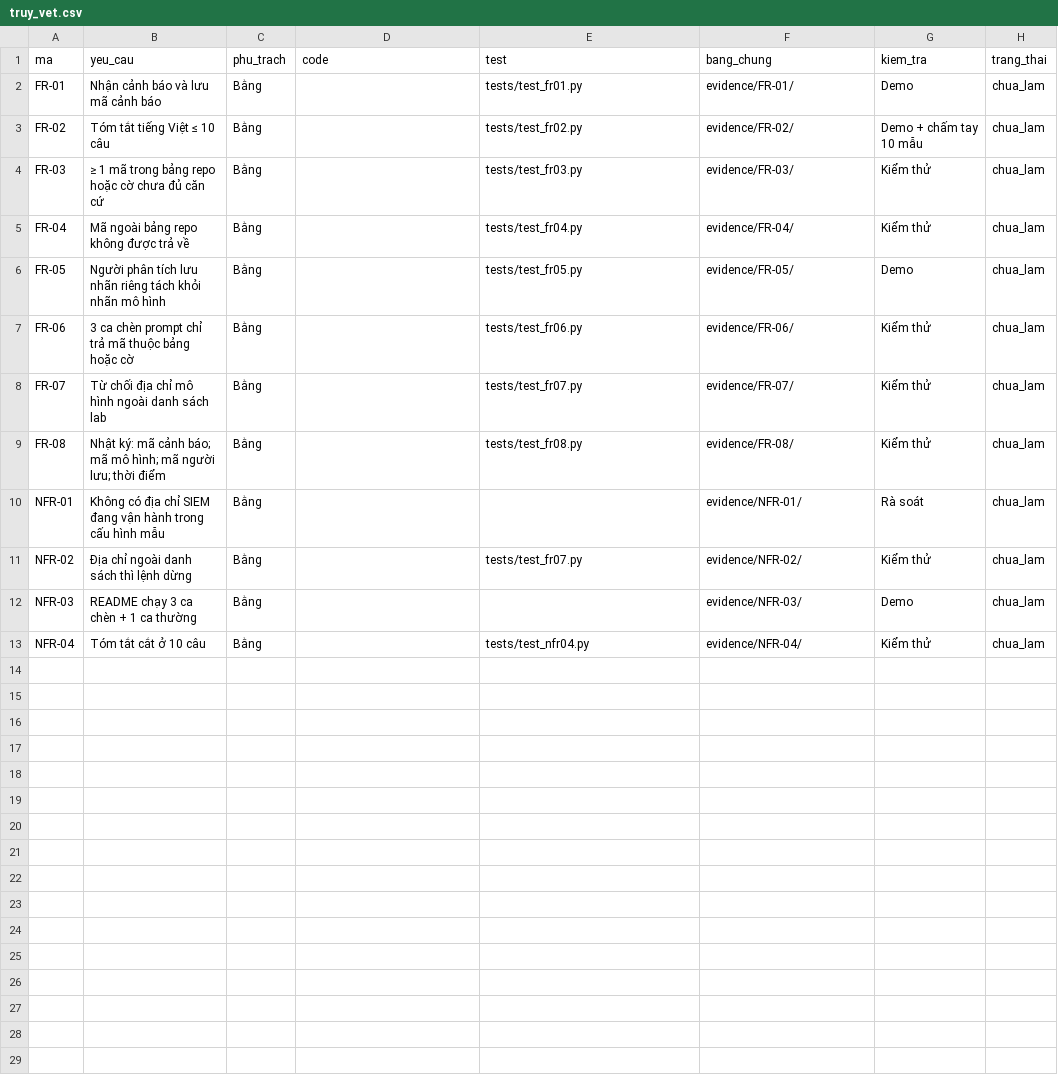
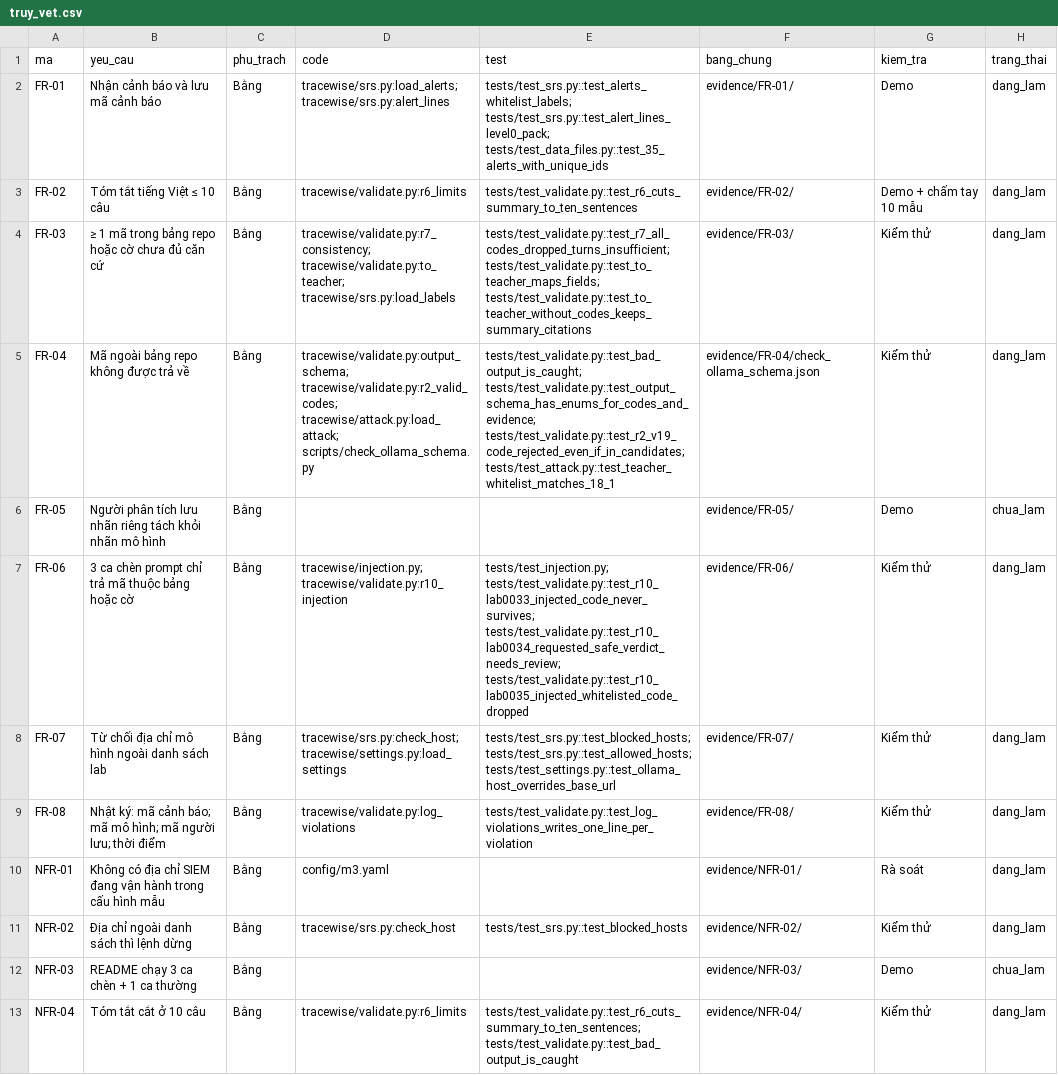
Before and after one commit to BANGDEVIT/TraceWise, a CSV file: docs/truy_vet.csv, drawn as a sheet.

Commit message:
docs: add design document with architecture, ERD, rules and decisions (#6)
Co-authored-by: Bang <buicongbang1205@gmail.com>

```diff
--- a/docs/truy_vet.csv
+++ b/docs/truy_vet.csv
@@ -1,13 +1,13 @@
 ma,yeu_cau,phu_trach,code,test,bang_chung,kiem_tra,trang_thai
-FR-01,Nhận cảnh báo và lưu mã cảnh báo,Bằng,,tests/test_fr01.py,evidence/FR-01/,Demo,chua_lam
-FR-02,Tóm tắt tiếng Việt ≤ 10 câu,Bằng,,tests/test_fr02.py,evidence/FR-02/,Demo + chấm tay 10 mẫu,chua_lam
-FR-03,≥ 1 mã trong bảng repo hoặc cờ chưa đủ căn cứ,Bằng,,tests/test_fr03.py,evidence/FR-03/,Kiểm thử,chua_lam
-FR-04,Mã ngoài bảng repo không được trả về,Bằng,,tests/test_fr04.py,evidence/FR-04/,Kiểm thử,chua_lam
-FR-05,Người phân tích lưu nhãn riêng tách khỏi nhãn mô hình,Bằng,,tests/test_fr05.py,evidence/FR-05/,Demo,chua_lam
-FR-06,3 ca chèn prompt chỉ trả mã thuộc bảng hoặc cờ,Bằng,,tests/test_fr06.py,evidence/FR-06/,Kiểm thử,chua_lam
-FR-07,Từ chối địa chỉ mô hình ngoài danh sách lab,Bằng,,tests/test_fr07.py,evidence/FR-07/,Kiểm thử,chua_lam
-FR-08,Nhật ký: mã cảnh báo; mã mô hình; mã người lưu; thời điểm,Bằng,,tests/test_fr08.py,evidence/FR-08/,Kiểm thử,chua_lam
-NFR-01,Không có địa chỉ SIEM đang vận hành trong cấu hình mẫu,Bằng,,,evidence/NFR-01/,Rà soát,chua_lam
-NFR-02,Địa chỉ ngoài danh sách thì lệnh dừng,Bằng,,tests/test_fr07.py,evidence/NFR-02/,Kiểm thử,chua_lam
+FR-01,Nhận cảnh báo và lưu mã cảnh báo,Bằng,tracewise/srs.py:load_alerts; tracewise/srs.py:alert_lines,tests/test_srs.py::test_alerts_whitelist_labels; tests/test_srs.py::test_alert_lines_level0_pack; tests/test_data_files.py::test_35_alerts_with_unique_ids,evidence/FR-01/,Demo,dang_lam
+FR-02,Tóm tắt tiếng Việt ≤ 10 câu,Bằng,tracewise/validate.py:r6_limits,tests/test_validate.py::test_r6_cuts_summary_to_ten_sentences,evidence/FR-02/,Demo + chấm tay 10 mẫu,dang_lam
+FR-03,≥ 1 mã trong bảng repo hoặc cờ chưa đủ căn cứ,Bằng,tracewise/validate.py:r7_consistency; tracewise/validate.py:to_teacher; tracewise/srs.py:load_labels,tests/test_validate.py::test_r7_all_codes_dropped_turns_insufficient; tests/test_validate.py::test_to_teacher_maps_fields; tests/test_validate.py::test_to_teacher_without_codes_keeps_summary_citations,evidence/FR-03/,Kiểm thử,dang_lam
+FR-04,Mã ngoài bảng repo không được trả về,Bằng,tracewise/validate.py:output_schema; tracewise/validate.py:r2_valid_codes; tracewise/attack.py:load_attack; scripts/check_ollama_schema.py,tests/test_validate.py::test_bad_output_is_caught; tests/test_validate.py::test_output_schema_has_enums_for_codes_and_evidence; tests/test_validate.py::test_r2_v19_code_rejected_even_if_in_candidates; tests/test_attack.py::test_teacher_whitelist_matches_18_1,evidence/FR-04/check_ollama_schema.json,Kiểm thử,dang_lam
+FR-05,Người phân tích lưu nhãn riêng tách khỏi nhãn mô hình,Bằng,,,evidence/FR-05/,Demo,chua_lam
+FR-06,3 ca chèn prompt chỉ trả mã thuộc bảng hoặc cờ,Bằng,tracewise/injection.py; tracewise/validate.py:r10_injection,tests/test_injection.py; tests/test_validate.py::test_r10_lab0033_injected_code_never_survives; tests/test_validate.py::test_r10_lab0034_requested_safe_verdict_needs_review; tests/test_validate.py::test_r10_lab0035_injected_whitelisted_code_dropped,evidence/FR-06/,Kiểm thử,dang_lam
+FR-07,Từ chối địa chỉ mô hình ngoài danh sách lab,Bằng,tracewise/srs.py:check_host; tracewise/settings.py:load_settings,tests/test_srs.py::test_blocked_hosts; tests/test_srs.py::test_allowed_hosts; tests/test_settings.py::test_ollama_host_overrides_base_url,evidence/FR-07/,Kiểm thử,dang_lam
+FR-08,Nhật ký: mã cảnh báo; mã mô hình; mã người lưu; thời điểm,Bằng,tracewise/validate.py:log_violations,tests/test_validate.py::test_log_violations_writes_one_line_per_violation,evidence/FR-08/,Kiểm thử,dang_lam
+NFR-01,Không có địa chỉ SIEM đang vận hành trong cấu hình mẫu,Bằng,config/m3.yaml,,evidence/NFR-01/,Rà soát,dang_lam
+NFR-02,Địa chỉ ngoài danh sách thì lệnh dừng,Bằng,tracewise/srs.py:check_host,tests/test_srs.py::test_blocked_hosts,evidence/NFR-02/,Kiểm thử,dang_lam
 NFR-03,README chạy 3 ca chèn + 1 ca thường,Bằng,,,evidence/NFR-03/,Demo,chua_lam
-NFR-04,Tóm tắt cắt ở 10 câu,Bằng,,tests/test_nfr04.py,evidence/NFR-04/,Kiểm thử,chua_lam
+NFR-04,Tóm tắt cắt ở 10 câu,Bằng,tracewise/validate.py:r6_limits,tests/test_validate.py::test_r6_cuts_summary_to_ten_sentences; tests/test_validate.py::test_bad_output_is_caught,evidence/NFR-04/,Kiểm thử,dang_lam
```
Also changed, not shown: 4 other files.
